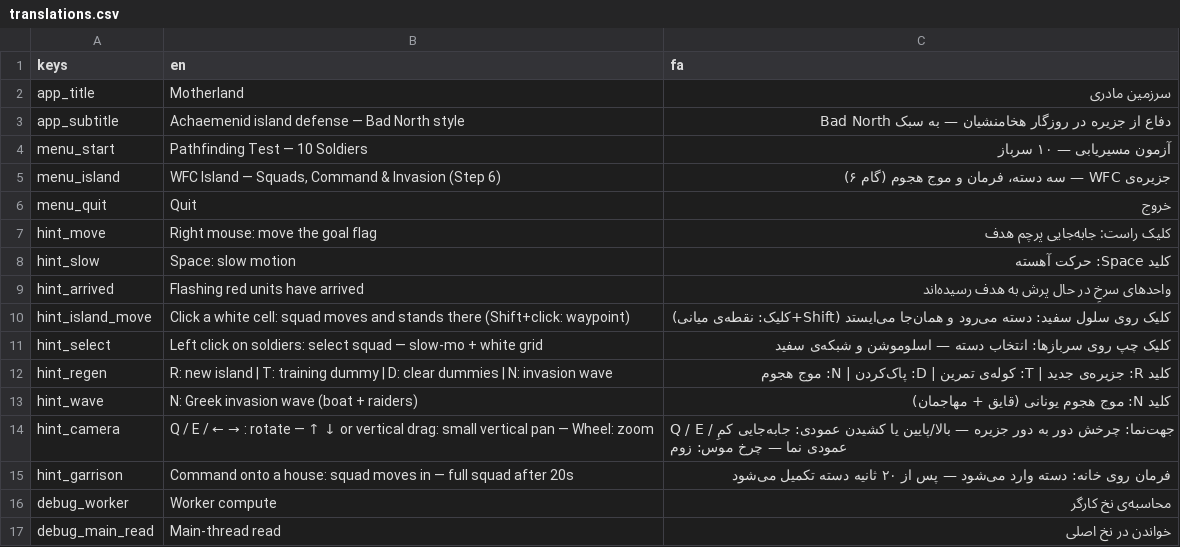
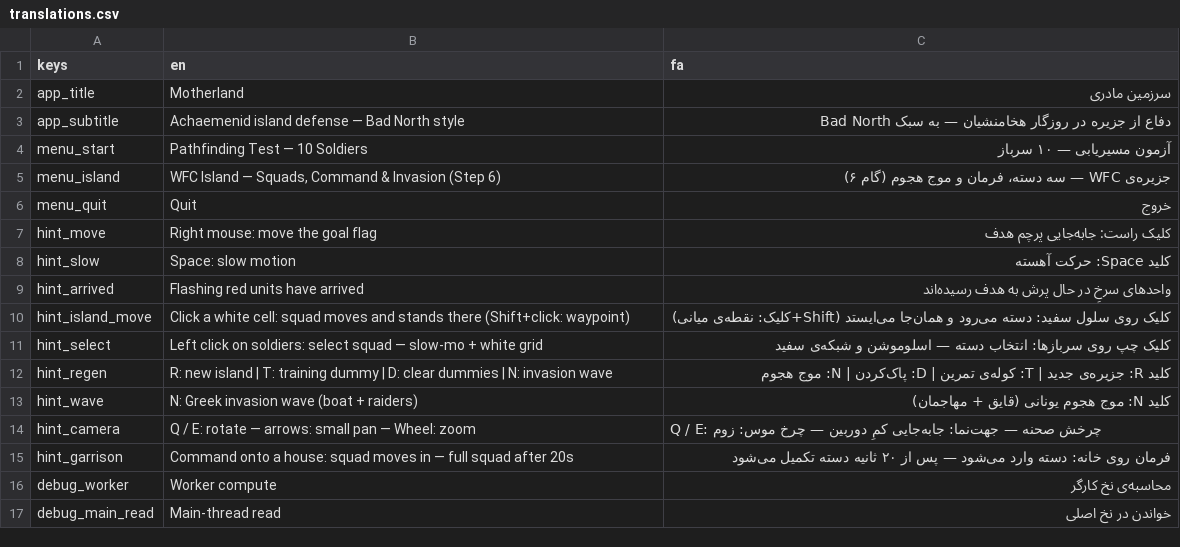
Before and after one commit to afzali19375-creator/sarzamin-madari, a CSV file: assets/i18n/translations.csv, drawn as a sheet.

```diff
--- a/assets/i18n/translations.csv
+++ b/assets/i18n/translations.csv
@@ -13,3 +13,3 @@ hint_regen,"R: new island | T: training dummy | D: clear dummies | N: invasion w
 hint_wave,"N: Greek invasion wave (boat + raiders)","کلید N: موج هجوم یونانی (قایق + مهاجمان)"
-hint_camera,"Q / E / ← → : rotate — ↑ ↓ or vertical drag: small vertical pan — Wheel: zoom","Q / E / جهت‌نما: چرخش دور به دور جزیره — بالا/پایین یا کشیدن عمودی: جابه‌جایی کمِ عمودی نما — چرخ موس: زوم"
+hint_camera,"Q / E: rotate — arrows: small pan — Wheel: zoom","Q / E: چرخش صحنه — جهت‌نما: جابه‌جایی کمِ دوربین — چرخ موس: زوم"
 hint_garrison,"Command onto a house: squad moves in — full squad after 20s","فرمان روی خانه: دسته وارد می‌شود — پس از ۲۰ ثانیه دسته تکمیل می‌شود"
```
Also changed, not shown: 10 other files.
